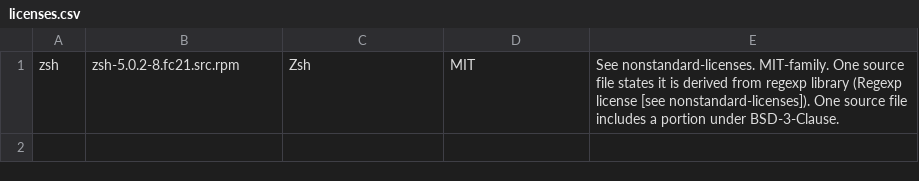
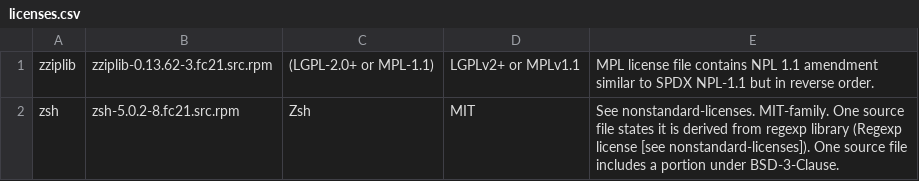
Before and after one commit to richardfontana/poindexter, a CSV file: licenses.csv, drawn as a sheet.

Commit message:
Add information for zziplib.

```diff
--- a/licenses.csv
+++ b/licenses.csv
@@ -1 +1,2 @@
+zziplib,zziplib-0.13.62-3.fc21.src.rpm,(LGPL-2.0+ or MPL-1.1),LGPLv2+ or MPLv1.1,MPL license file contains NPL 1.1 amendment similar to SPDX NPL-1.1 but in reverse order.
 zsh,zsh-5.0.2-8.fc21.src.rpm,Zsh,MIT,See nonstandard-licenses. MIT-family. One source file states it is derived from regexp library (Regexp license [see nonstandard-licenses]). One source file includes a portion under BSD-3-Clause.
```
Also changed, not shown: 1 other file.
